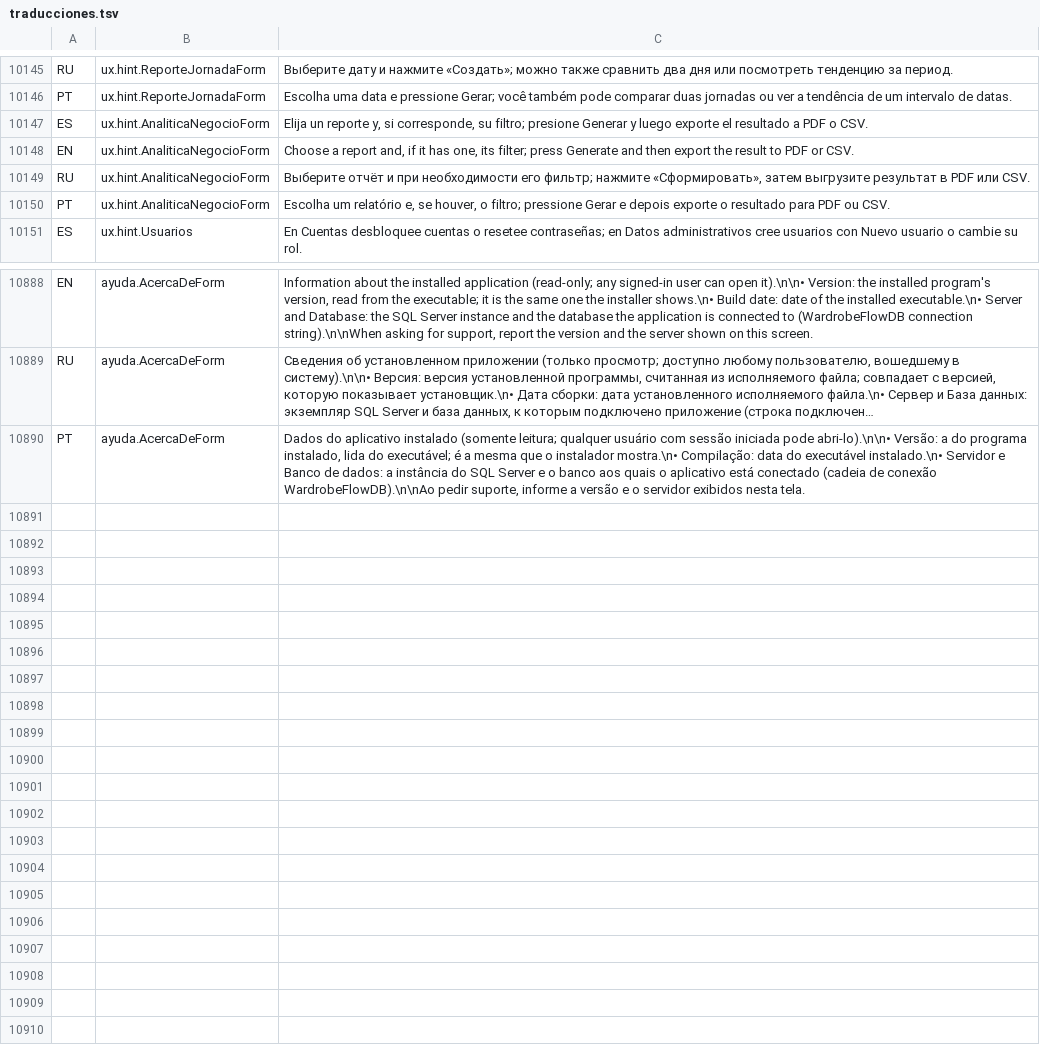
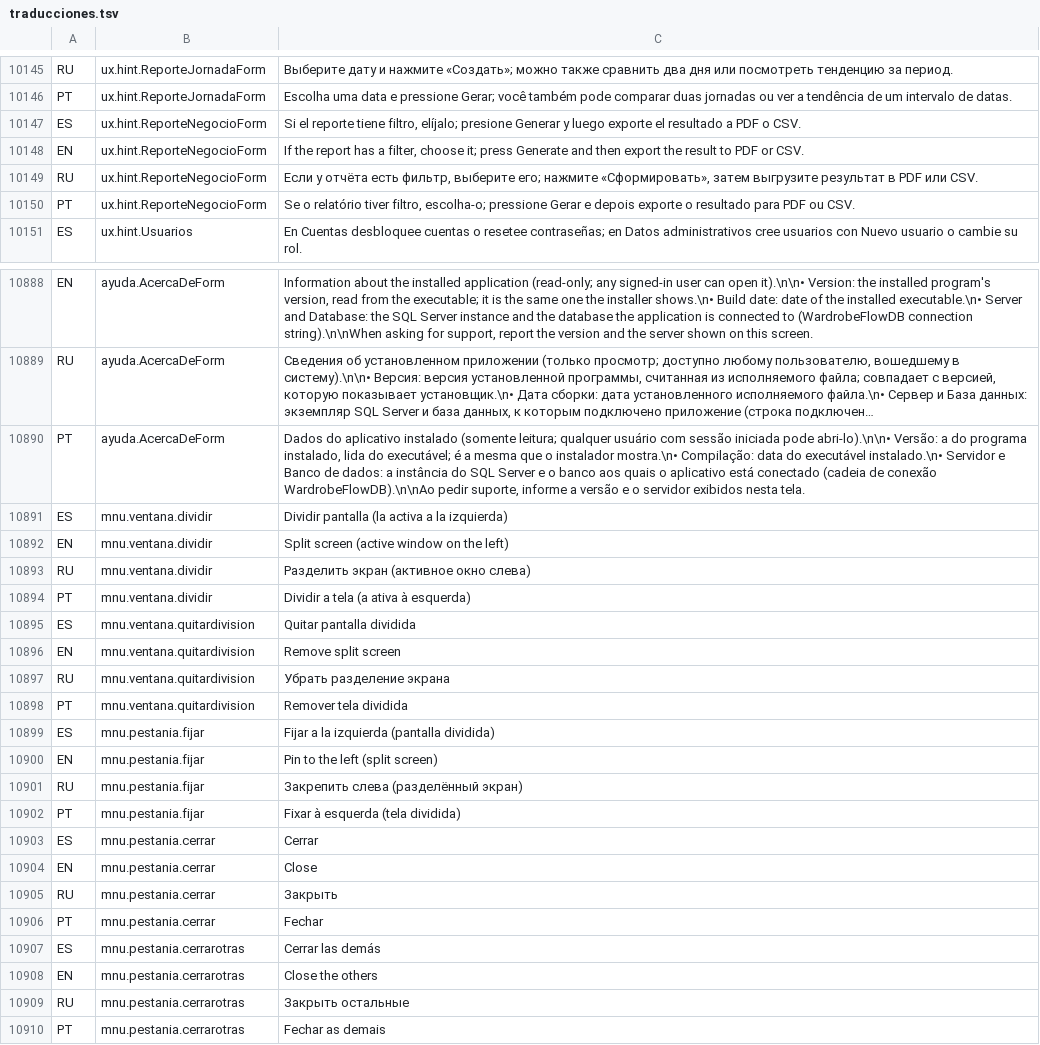
Before and after one commit to valentinamorana/Trabajo-de-Diploma, a TSV file: Servicios/Multiidioma/traducciones.tsv, drawn as a sheet; only a part is shown, gaps mark what is left out; long unchanged cells end in …; the diff covers the shown part only; the diff names each change by its address in the sheet, - before the commit and + after, or states it on an @@ line.

Commit message:
Pestañas, pantalla dividida, menú reorganizado y datos de demo de PN03
- Pestañas: cada pantalla abierta dentro del menú ocupa todo el espacio de
  trabajo, sin barra de título, y tiene su pestaña debajo del menú (× o botón
  del medio para cerrar). Clic derecho en una pestaña: fijarla a la izquierda
  (pantalla dividida), cerrar o cerrar las demás; también desde Ventanas
  Abiertas. Menu.Pestanias.cs.
- Se quita «Analítica de Negocio»: sus 6 reportes pasan al menú de su rol
  (Inventario: Rotación, Mantenimiento y Escasez; Ventas: Recomendación de
  Prendas, Análisis de Abandono y Ventas por Vendedor), cada uno con su patente
  de siempre. AnaliticaNegocioForm pasa a ReporteNegocioForm, de un solo
  reporte. Promociones queda solo con PN03.
- «Sugerir Promoción» desde el menú se abre como pestaña (desde el Centro de
  decisiones sigue siendo un diálogo).
- Centro de decisiones: selectores de fecha en dd/MM/yyyy, como el resto del
  sistema (antes tomaban el formato de Windows y mostraban mes/día).
- Botones deshabilitados en gris: un botón Flat deshabilitado conservaba su
  fondo rosa y parecía activo.
- Bitácoras y Reporte de Jornada: «Exportar PDF» y «Errores (XML/JSON)» anclados
  arriba a la derecha; el panel de controles y el banner de indicadores del
  reporte se estiran con la pestaña.
- Datos de demo de PN03 (RestablecerDatosDemo): 20 clientes con 6 meses de
  historia, bajas y renovaciones, para que el Centro de decisiones muestre
  indicadores con bajas reales, una peor cohorte («Actuar sobre la peor
  cohorte»), una recomendación de promoción simulable, decisiones en el
  historial, metas y veredictos Mantener/Extender/Dar de baja. Fechas relativas
  a la instalación. Guía para la demo en Credenciales_Iniciales.txt.
- Textos nuevos en los 4 idiomas; ayuda, pistas y pruebas actualizadas.

```diff
--- a/Servicios/Multiidioma/traducciones.tsv
+++ b/Servicios/Multiidioma/traducciones.tsv
-B10147:B10150: ux.hint.AnaliticaNegocioForm
+B10147:B10150: ux.hint.ReporteNegocioForm
-C10147: Elija un reporte y, si corresponde, su filtro; presione Generar…
+C10147: Si el reporte tiene filtro, elíjalo; presione Generar…
-C10148: Choose a report and, if it has one, its filter; press Generate…
+C10148: If the report has a filter, choose it; press Generate…
-C10149: Выберите отчёт и при необходимости его фильтр; нажмите «Сформировать»,…
+C10149: Если у отчёта есть фильтр, выберите его; нажмите «Сформировать»,…
-C10150: Escolha um relatório e, se houver, o filtro; pressione Gerar…
+C10150: Se o relatório tiver filtro, escolha-o; pressione Gerar…
+row 10891: ES | mnu.ventana.dividir | Dividir pantalla (la activa a la izquierda)
+row 10892: EN | mnu.ventana.dividir | Split screen (active window on the left)
+row 10893: RU | mnu.ventana.dividir | Разделить экран (активное окно слева)
+row 10894: PT | mnu.ventana.dividir | Dividir a tela (a ativa à esquerda)
+row 10895: ES | mnu.ventana.quitardivision | Quitar pantalla dividida
+row 10896: EN | mnu.ventana.quitardivision | Remove split screen
+row 10897: RU | mnu.ventana.quitardivision | Убрать разделение экрана
+row 10898: PT | mnu.ventana.quitardivision | Remover tela dividida
+row 10899: ES | mnu.pestania.fijar | Fijar a la izquierda (pantalla dividida)
+row 10900: EN | mnu.pestania.fijar | Pin to the left (split screen)
+row 10901: RU | mnu.pestania.fijar | Закрепить слева (разделённый экран)
+row 10902: PT | mnu.pestania.fijar | Fixar à esquerda (tela dividida)
+row 10903: ES | mnu.pestania.cerrar | Cerrar
+row 10904: EN | mnu.pestania.cerrar | Close
+row 10905: RU | mnu.pestania.cerrar | Закрыть
+row 10906: PT | mnu.pestania.cerrar | Fechar
+row 10907: ES | mnu.pestania.cerrarotras | Cerrar las demás
+row 10908: EN | mnu.pestania.cerrarotras | Close the others
+row 10909: RU | mnu.pestania.cerrarotras | Закрыть остальные
+row 10910: PT | mnu.pestania.cerrarotras | Fechar as demais
```
Also changed, not shown: 31 edited cells elsewhere in this file, 24 other files.
